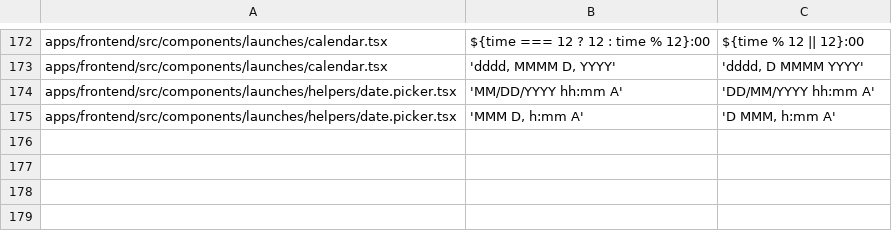
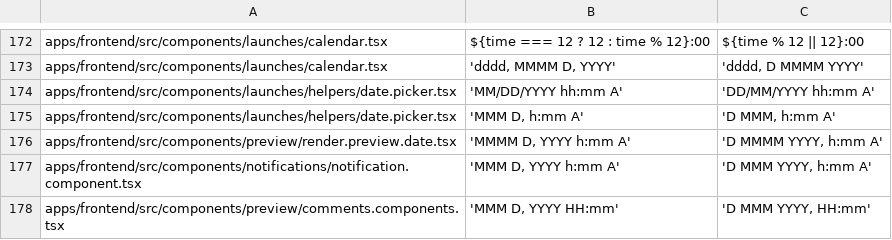
Before and after one commit to Aridio/dimelo-redes, a TSV file: marca/textos.tsv, drawn as a sheet; only a part is shown, gaps mark what is left out; the diff names each change by its address in the sheet, - before the commit and + after, or states it on an @@ line.

```diff
--- a/marca/textos.tsv
+++ b/marca/textos.tsv
+row 176: apps/frontend/src/components/preview/render.preview.date.tsx | 'MMMM D, YYYY h:mm A' | 'D MMMM YYYY, h:mm A'
+row 177: apps/frontend/src/components/notifications/notification.component.tsx | 'MMM D, YYYY h:mm A' | 'D MMM YYYY, h:mm A'
+row 178: apps/frontend/src/components/preview/comments.components.tsx | 'MMM D, YYYY HH:mm' | 'D MMM YYYY, HH:mm'
```
Also changed, not shown: 2 other files.
